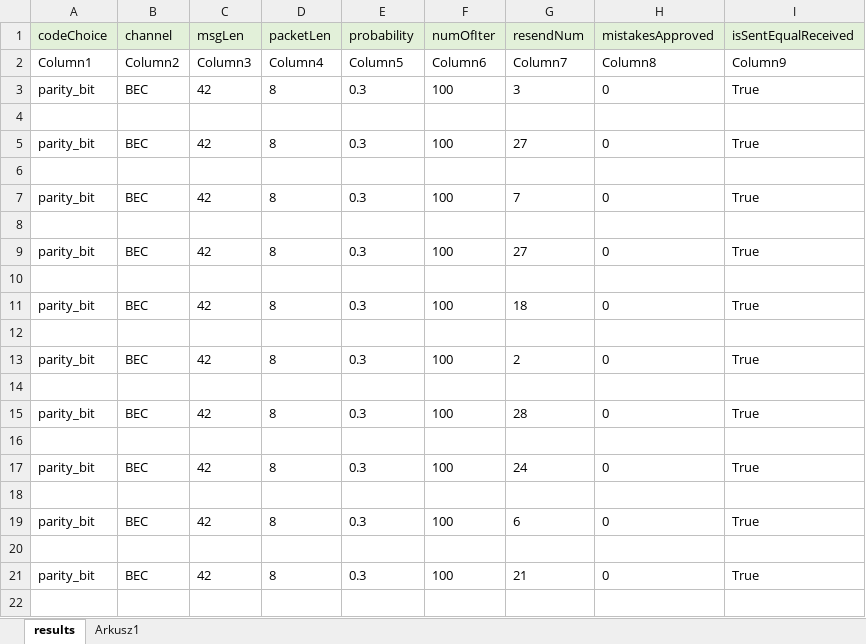
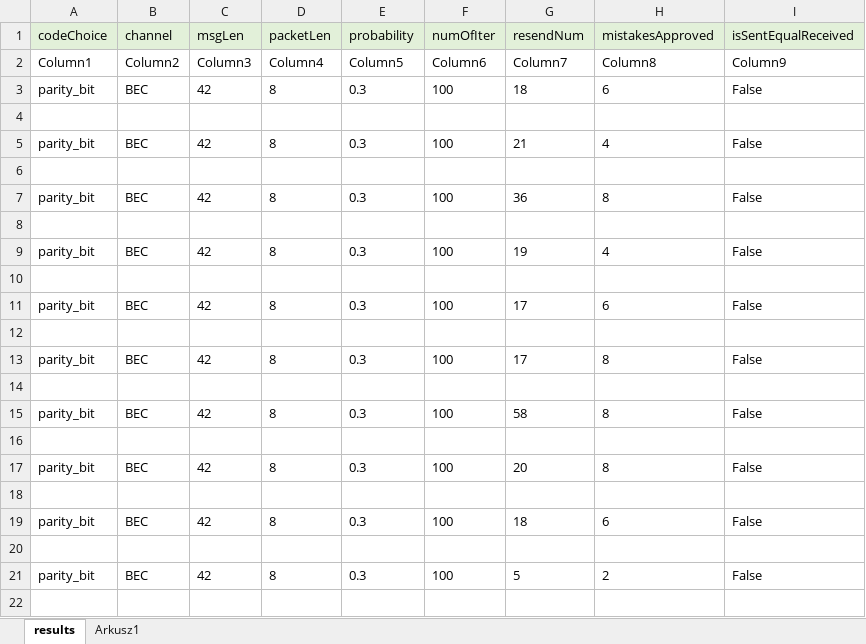
Before and after one commit to bauerkamil/NIDUC, an Excel workbook: results.xlsx, sheet results, drawn as a sheet; only a part is shown; values as stored, in another font and other column widths than the file's, no borders; table styles not drawn; the diff covers the shown part only; the diff names each change by its address in the sheet, - before the commit and + after, or states it on an @@ line.

Commit message:
Fixed counting approved mistakes

```diff
--- a/results.xlsx (sheet results)
+++ b/results.xlsx (sheet results)
-G3 (resendNum): 3
+G3 (resendNum): 18
-H3 (mistakesApproved): 0
+H3 (mistakesApproved): 6
-I3 (isSentEqualReceived): True
+I3 (isSentEqualReceived): False
-G5 (resendNum): 27
+G5 (resendNum): 21
-H5 (mistakesApproved): 0
+H5 (mistakesApproved): 4
-I5 (isSentEqualReceived): True
+I5 (isSentEqualReceived): False
-G7 (resendNum): 7
+G7 (resendNum): 36
-H7 (mistakesApproved): 0
+H7 (mistakesApproved): 8
-I7 (isSentEqualReceived): True
+I7 (isSentEqualReceived): False
-G9 (resendNum): 27
+G9 (resendNum): 19
-H9 (mistakesApproved): 0
+H9 (mistakesApproved): 4
-I9 (isSentEqualReceived): True
+I9 (isSentEqualReceived): False
-G11 (resendNum): 18
+G11 (resendNum): 17
-H11 (mistakesApproved): 0
+H11 (mistakesApproved): 6
-I11 (isSentEqualReceived): True
+I11 (isSentEqualReceived): False
-G13 (resendNum): 2
+G13 (resendNum): 17
-H13 (mistakesApproved): 0
+H13 (mistakesApproved): 8
-I13 (isSentEqualReceived): True
+I13 (isSentEqualReceived): False
-G15 (resendNum): 28
+G15 (resendNum): 58
-H15 (mistakesApproved): 0
+H15 (mistakesApproved): 8
-I15 (isSentEqualReceived): True
+I15 (isSentEqualReceived): False
-G17 (resendNum): 24
+G17 (resendNum): 20
-H17 (mistakesApproved): 0
+H17 (mistakesApproved): 8
-I17 (isSentEqualReceived): True
+I17 (isSentEqualReceived): False
-G19 (resendNum): 6
+G19 (resendNum): 18
-H19 (mistakesApproved): 0
+H19 (mistakesApproved): 6
-I19 (isSentEqualReceived): True
+I19 (isSentEqualReceived): False
-G21 (resendNum): 21
+G21 (resendNum): 5
-H21 (mistakesApproved): 0
+H21 (mistakesApproved): 2
-I21 (isSentEqualReceived): True
+I21 (isSentEqualReceived): False
```
Also changed, not shown: 42 added rows, 42 removed rows and 202 edited cells elsewhere in this sheet, 7 other files.
